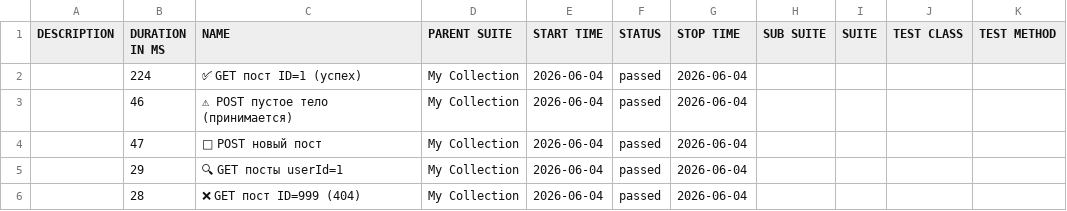
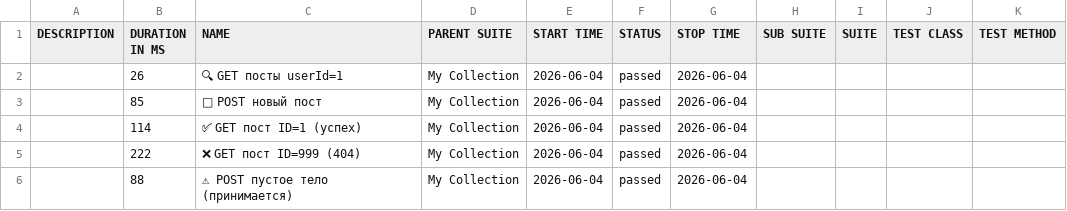
Before and after one commit to ClarenceFerreiro/postman-api-tests, a CSV file: allure/data/suites.csv, drawn as a sheet; removed rows and columns are numbered as before the commit, all else as after; the diff names each change by its address in the sheet, - before the commit and + after, or states it on an @@ line.

```diff
--- a/allure/data/suites.csv
+++ b/allure/data/suites.csv
-B2 (DURATION IN MS): 224
+B2 (DURATION IN MS): 26
-C2 (NAME): ✅ GET пост ID=1 (успех)
+C2 (NAME): 🔍 GET посты userId=1
-row 3:  | 46 | ⚠ POST пустое тело (принимается) | My Collection | 2026-06-04 | passed | 2026-06-04
-B3 (DURATION IN MS): 47
+B3 (DURATION IN MS): 85
-B4 (DURATION IN MS): 29
+B4 (DURATION IN MS): 114
-C4 (NAME): 🔍 GET посты userId=1
+C4 (NAME): ✅ GET пост ID=1 (успех)
-B5 (DURATION IN MS): 28
+B5 (DURATION IN MS): 222
+row 6:  | 88 | ⚠ POST пустое тело (принимается) | My Collection | 2026-06-04 | passed | 2026-06-04
```
Also changed, not shown: 42 other files.
